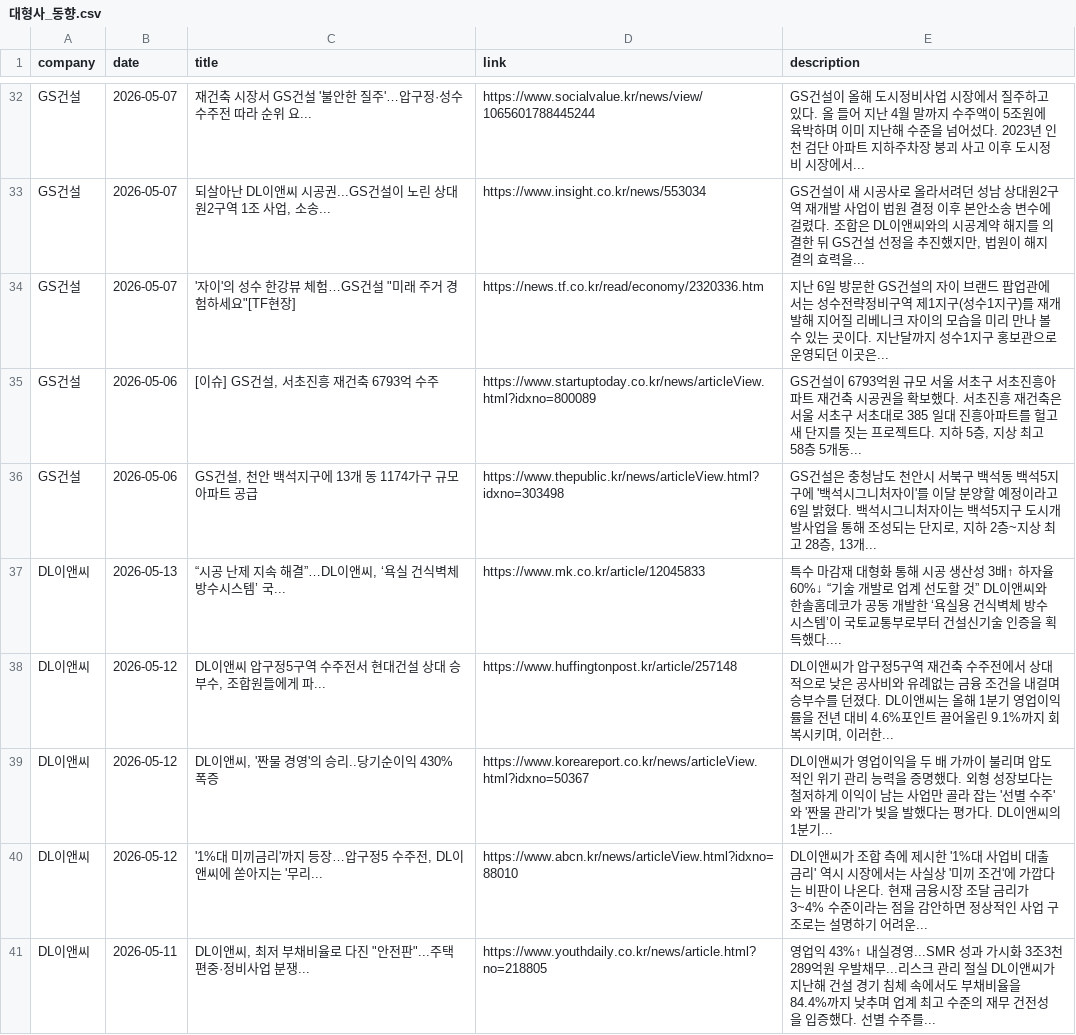
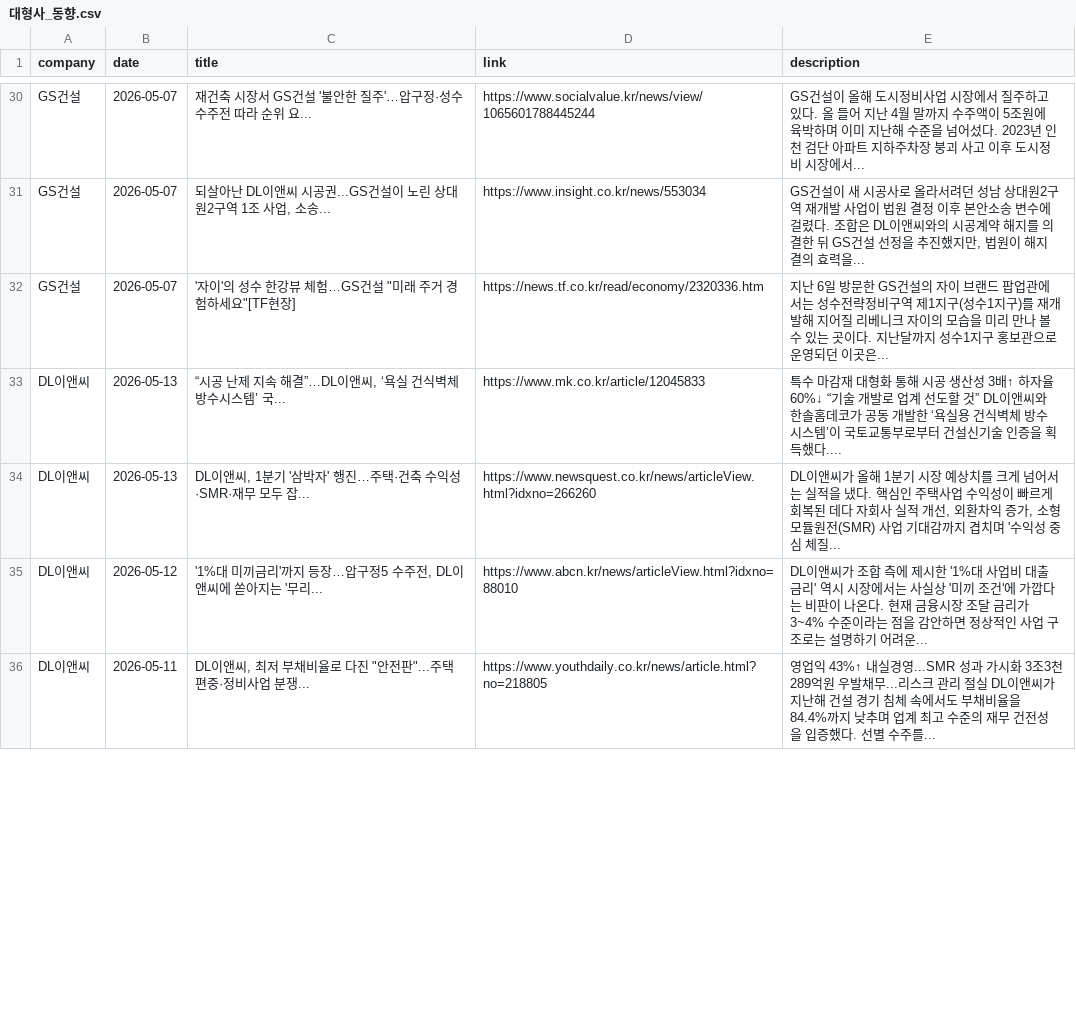
Before and after one commit to hdec-daily-news/hdec-competitors, a CSV file: 대형사_동향.csv, drawn as a sheet; only a part is shown, gaps mark what is left out; the diff covers the shown part only.

```diff
--- a/대형사_동향.csv
+++ b/대형사_동향.csv
@@ -34,7 +32,4 @@ GS건설,2026-05-07,"되살아난 DL이앤씨 시공권...GS건설이 노린 상
 GS건설,2026-05-07,"'자이'의 성수 한강뷰 체험…GS건설 ""미래 주거 경험하세요""[TF현장]",https://news.tf.co.kr/read/economy/2320336.htm,지난 6일 방문한 GS건설의 자이 브랜드 팝업관에서는 성수전략정비구역 제1지구(성수1지구)를 재개발해 지어질 리베니크 자이의 모습을 미리 만나 볼 수 있는 곳이다. 지난달까지 성수1지구 홍보관으로 운영되던 이곳은...
-GS건설,2026-05-06,"[이슈] GS건설, 서초진흥 재건축 6793억 수주",https://www.startuptoday.co.kr/news/articleView.html?idxno=800089,"GS건설이 6793억원 규모 서울 서초구 서초진흥아파트 재건축 시공권을 확보했다. 서초진흥 재건축은 서울 서초구 서초대로 385 일대 진흥아파트를 헐고 새 단지를 짓는 프로젝트다. 지하 5층, 지상 최고 58층 5개동... "
-GS건설,2026-05-06,"GS건설, 천안 백석지구에 13개 동 1174가구 규모 아파트 공급",https://www.thepublic.kr/news/articleView.html?idxno=303498,"GS건설은 충청남도 천안시 서북구 백석동 백석5지구에 '백석시그니처자이'를 이달 분양할 예정이라고 6일 밝혔다. 백석시그니처자이는 백석5지구 도시개발사업을 통해 조성되는 단지로, 지하 2층~지상 최고 28층, 13개... "
 DL이앤씨,2026-05-13,"“시공 난제 지속 해결”…DL이앤씨, ‘욕실 건식벽체 방수시스템’ 국...",https://www.mk.co.kr/article/12045833,특수 마감재 대형화 통해 시공 생산성 3배↑ 하자율 60%↓ “기술 개발로 업계 선도할 것” DL이앤씨와 한솔홈데코가 공동 개발한 ‘욕실용 건식벽체 방수 시스템’이 국토교통부로부터 건설신기술 인증을 획득했다....
-DL이앤씨,2026-05-12,"DL이앤씨 압구정5구역 수주전서 현대건설 상대 승부수, 조합원들에게 파...",https://www.huffingtonpost.kr/article/257148,"DL이앤씨가 압구정5구역 재건축 수주전에서 상대적으로 낮은 공사비와 유례없는 금융 조건을 내걸며 승부수를 던졌다. DL이앤씨는 올해 1분기 영업이익률을 전년 대비 4.6%포인트 끌어올린 9.1%까지 회복시키며, 이러한... "
-DL이앤씨,2026-05-12,"DL이앤씨, '짠물 경영'의 승리..당기순이익 430% 폭증",https://www.koreareport.co.kr/news/articleView.html?idxno=50367,DL이앤씨가 영업이익을 두 배 가까이 불리며 압도적인 위기 관리 능력을 증명했다. 외형 성장보다는 철저하게 이익이 남는 사업만 골라 잡는 '선별 수주'와 '짠물 관리'가 빛을 발했다는 평가다. DL이앤씨의 1분기...
+DL이앤씨,2026-05-13,"DL이앤씨, 1분기 '삼박자' 행진…주택·건축 수익성·SMR·재무 모두 잡...",https://www.newsquest.co.kr/news/articleView.html?idxno=266260,"DL이앤씨가 올해 1분기 시장 예상치를 크게 넘어서는 실적을 냈다.  핵심인 주택사업 수익성이 빠르게 회복된 데다 자회사 실적 개선, 외환차익 증가, 소형모듈원전(SMR) 사업 기대감까지 겹치며 '수익성 중심 체질... "
 DL이앤씨,2026-05-12,"'1%대 미끼금리'까지 등장…압구정5 수주전, DL이앤씨에 쏟아지는 '무리...",https://www.abcn.kr/news/articleView.html?idxno=88010,DL이앤씨가 조합 측에 제시한 '1%대 사업비 대출 금리' 역시 시장에서는 사실상 '미끼 조건'에 가깝다는 비판이 나온다. 현재 금융시장 조달 금리가 3~4% 수준이라는 점을 감안하면 정상적인 사업 구조로는 설명하기 어려운...
```
Also changed, not shown: 4 added rows and 5 removed rows elsewhere in this file, 1 other file.
